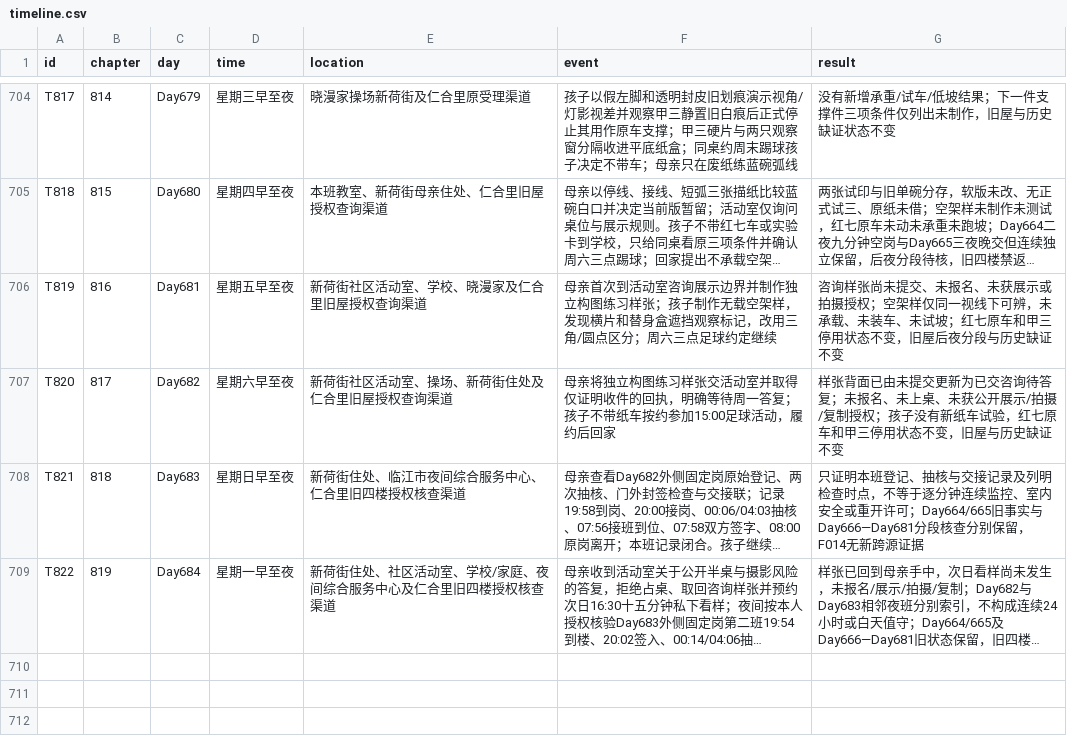
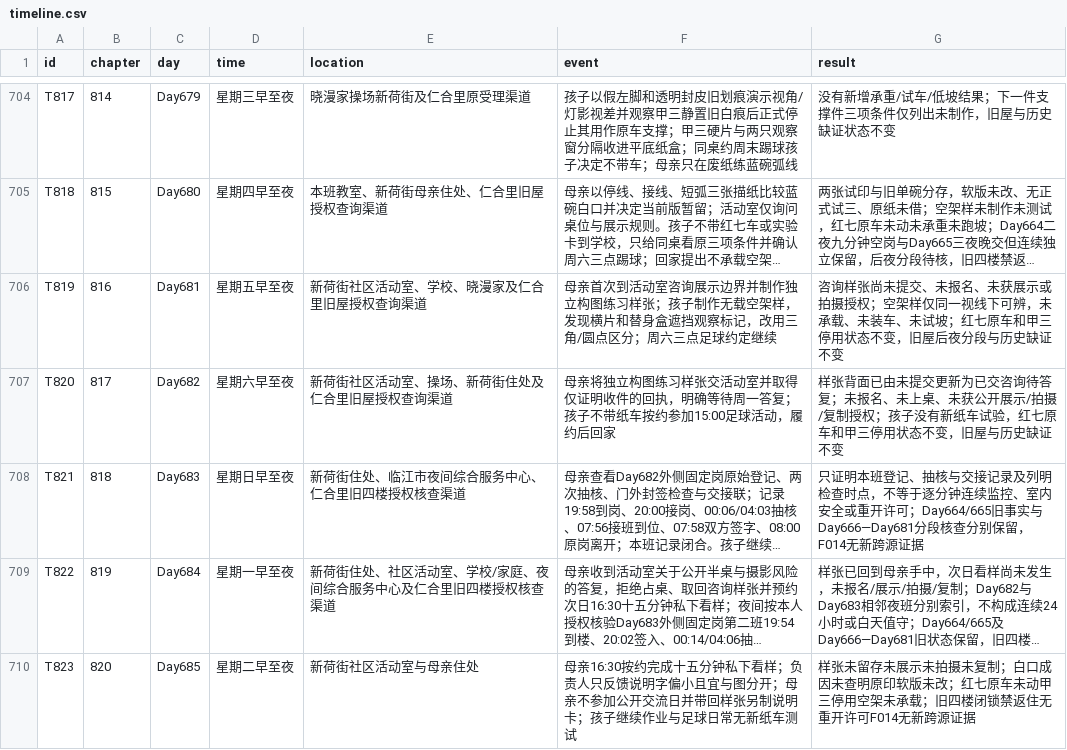
Before and after one commit to GcMin/fanqie-novel, a CSV file: memory/timeline.csv, drawn as a sheet; only a part is shown, gaps mark what is left out; long unchanged cells end in …; the diff names each change by its address in the sheet, - before the commit and + after, or states it on an @@ line.

```diff
--- a/memory/timeline.csv
+++ b/memory/timeline.csv
+row 710: T823 | 820 | Day685 | 星期二早至夜 | 新荷街社区活动室与母亲住处 | 母亲16:30按约完成十五分钟私下看样；负责人只反馈说明字偏小且宜与图分开；母亲不参加公开交流日并带回样张另制说明卡；孩子继续作业与足球日常无新纸车测试 | 样张未留存未展示未拍摄未复制；白口成因未查明原印软版未改；红七原车未动甲三停用空架未承载；旧四楼闭锁禁返住无重开许可F014无新跨源证据
```
Also changed, not shown: memory/foreshadowing.csv, plans/chapter_plan.csv, 13 other files.
